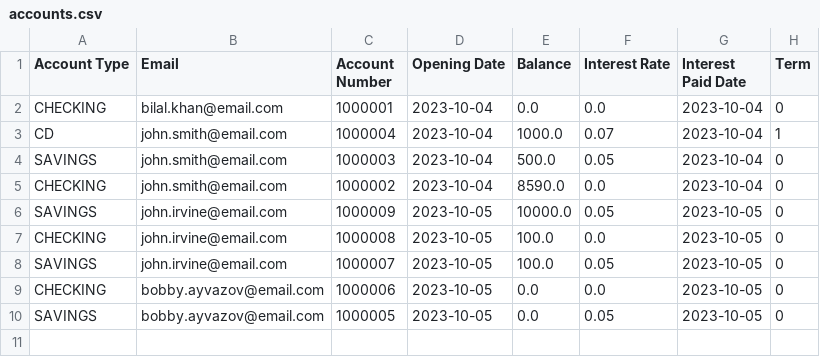
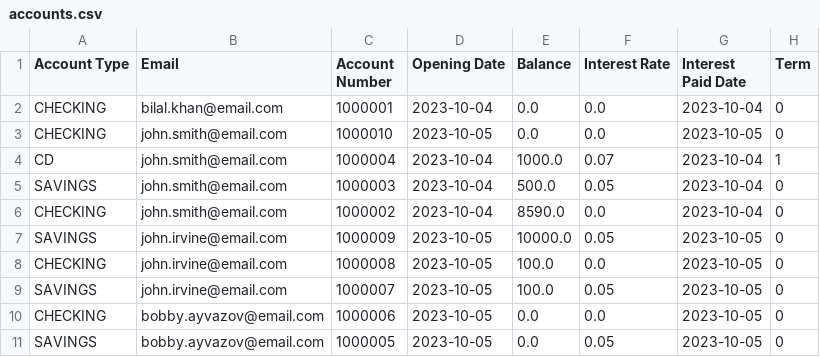
Before and after one commit to dmackay39/BankCapstone, a CSV file: src/main/resources/com/example/bankcapstone/accounts.csv, drawn as a sheet; the diff names each change by its address in the sheet, - before the commit and + after, or states it on an @@ line.

```diff
--- a/src/main/resources/com/example/bankcapstone/accounts.csv
+++ b/src/main/resources/com/example/bankcapstone/accounts.csv
+row 3: CHECKING | john.smith@email.com | 1000010 | 2023-10-05 | 0.0 | 0.0 | 2023-10-05 | 0
```
Also changed, not shown: 3 other files.
